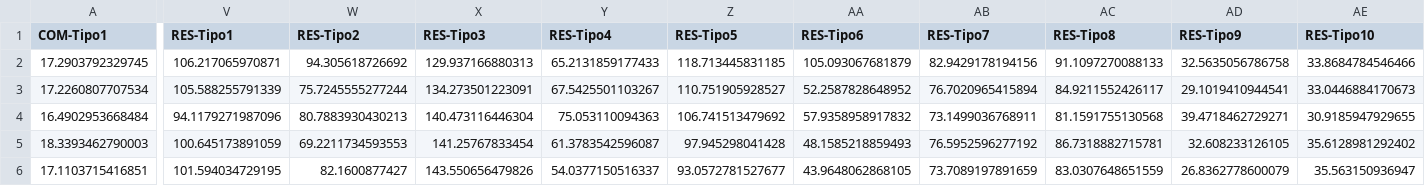
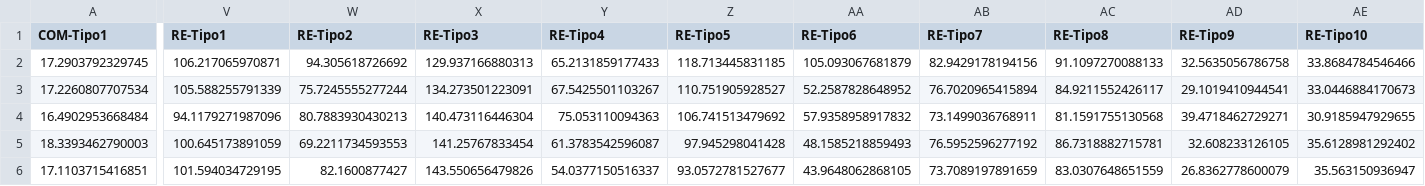
Before and after one commit to dbarbosa0/sipla, a CSV file: LoadShapes/loadShape_Coelba_dia_util.csv, drawn as a sheet; only a part is shown, gaps mark what is left out; the diff names each change by its address in the sheet, - before the commit and + after, or states it on an @@ line.

```diff
--- a/LoadShapes/loadShape_Coelba_dia_util.csv
+++ b/LoadShapes/loadShape_Coelba_dia_util.csv
-V1: RES-Tipo1
+V1: RE-Tipo1
-W1: RES-Tipo2
+W1: RE-Tipo2
-X1: RES-Tipo3
+X1: RE-Tipo3
-Y1: RES-Tipo4
+Y1: RE-Tipo4
-Z1: RES-Tipo5
+Z1: RE-Tipo5
-AA1: RES-Tipo6
+AA1: RE-Tipo6
-AB1: RES-Tipo7
+AB1: RE-Tipo7
-AC1: RES-Tipo8
+AC1: RE-Tipo8
-AD1: RES-Tipo9
+AD1: RE-Tipo9
-AE1: RES-Tipo10
+AE1: RE-Tipo10
```
Also changed, not shown: 3 other files.
